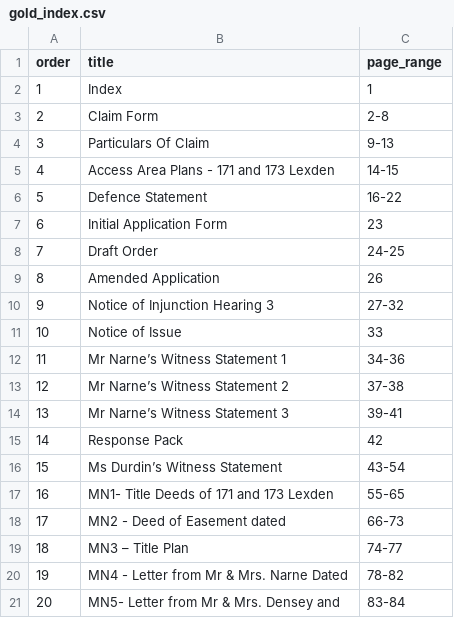
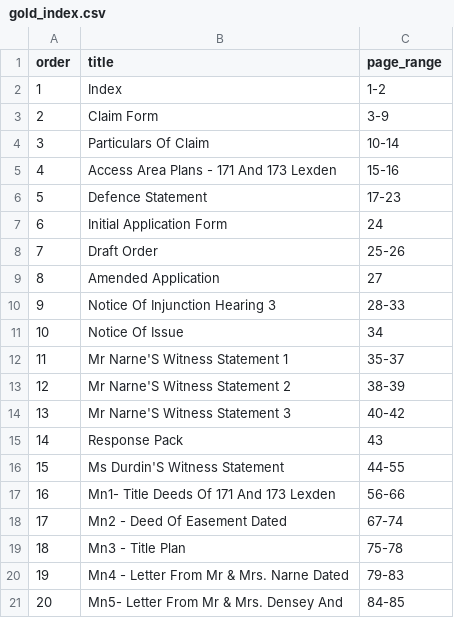
Before and after one commit to KishanThorat111/court_bundle_ai, a CSV file: data/processed/gold_index.csv, drawn as a sheet; only a part is shown; the diff covers the shown part only.

Commit message:
✨ Final index style update + page range auto-correction + hyperlinked multi-page index

```diff
--- a/data/processed/gold_index.csv
+++ b/data/processed/gold_index.csv
@@ -1,21 +1,21 @@
 order,title,page_range
-1,Index,1
-2,Claim Form,2-8
-3,Particulars Of Claim,9-13
-4,Access Area Plans - 171 and 173 Lexden,14-15
-5,Defence Statement,16-22
-6,Initial Application Form,23
-7,Draft Order,24-25
-8,Amended Application,26
-9,Notice of Injunction Hearing 3,27-32
-10,Notice of Issue,33
-11,Mr Narne’s Witness Statement 1,34-36
-12,Mr Narne’s Witness Statement 2,37-38
-13,Mr Narne’s Witness Statement 3,39-41
-14,Response Pack,42
-15,Ms Durdin’s Witness Statement,43-54
-16,MN1- Title Deeds of 171 and 173 Lexden,55-65
-17,MN2 - Deed of Easement dated,66-73
-18,MN3 – Title Plan,74-77
-19,MN4 - Letter from Mr & Mrs. Narne Dated,78-82
-20,MN5- Letter from Mr & Mrs. Densey and,83-84
+1,Index,1-2
+2,Claim Form,3-9
+3,Particulars Of Claim,10-14
+4,Access Area Plans - 171 And 173 Lexden,15-16
+5,Defence Statement,17-23
+6,Initial Application Form,24
+7,Draft Order,25-26
+8,Amended Application,27
+9,Notice Of Injunction Hearing 3,28-33
+10,Notice Of Issue,34
+11,Mr Narne'S Witness Statement 1,35-37
+12,Mr Narne'S Witness Statement 2,38-39
+13,Mr Narne'S Witness Statement 3,40-42
+14,Response Pack,43
+15,Ms Durdin'S Witness Statement,44-55
+16,Mn1- Title Deeds Of 171 And 173 Lexden,56-66
+17,Mn2 - Deed Of Easement Dated,67-74
+18,Mn3 - Title Plan,75-78
+19,Mn4 - Letter From Mr & Mrs. Narne Dated,79-83
+20,Mn5- Letter From Mr & Mrs. Densey And,84-85
```
Also changed, not shown: 6 edited cells elsewhere in this file, 3 other files.
